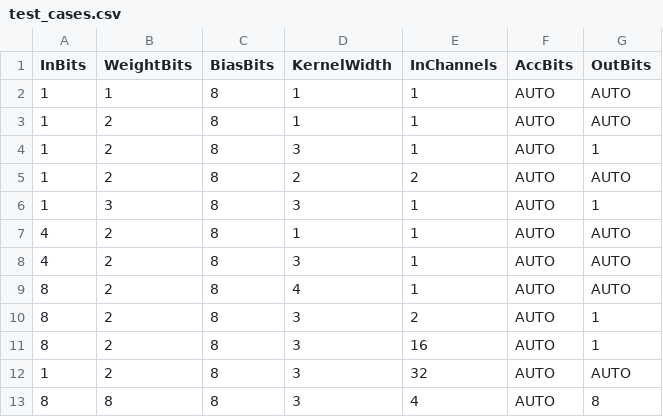
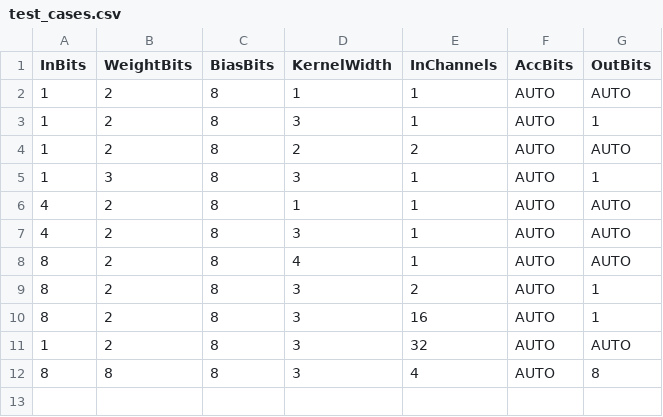
Before and after one commit to Brmanzo/esp-computer-vision, a CSV file: sim/unit_testing/filter/test_cases.csv, drawn as a sheet.

```diff
--- a/sim/unit_testing/filter/test_cases.csv
+++ b/sim/unit_testing/filter/test_cases.csv
@@ -1,3 +1,2 @@
 InBits,WeightBits,BiasBits,KernelWidth,InChannels,AccBits,OutBits
-1,1,8,1,1,AUTO,AUTO
 1,2,8,1,1,AUTO,AUTO
```
Also changed, not shown: 13 other files.
